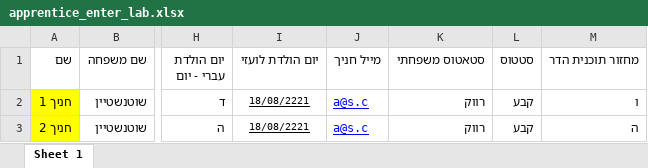
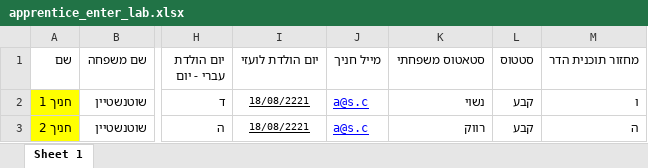
Before and after one commit to ozklingel/tochnit_hadar_backend, an Excel workbook: data/apprentice_enter_lab.xlsx, sheet Sheet 1, drawn as a sheet; only a part is shown, gaps mark what is left out; values as stored, in another font and other column widths than the file's, no borders; the diff names each change by its address in the sheet, - before the commit and + after, or states it on an @@ line.

```diff
--- a/data/apprentice_enter_lab.xlsx (sheet Sheet 1)
+++ b/data/apprentice_enter_lab.xlsx (sheet Sheet 1)
-K2 (סטאטוס משפחתי): רווק
+K2 (סטאטוס משפחתי): נשוי
```
Also changed, not shown: 6 other files.
